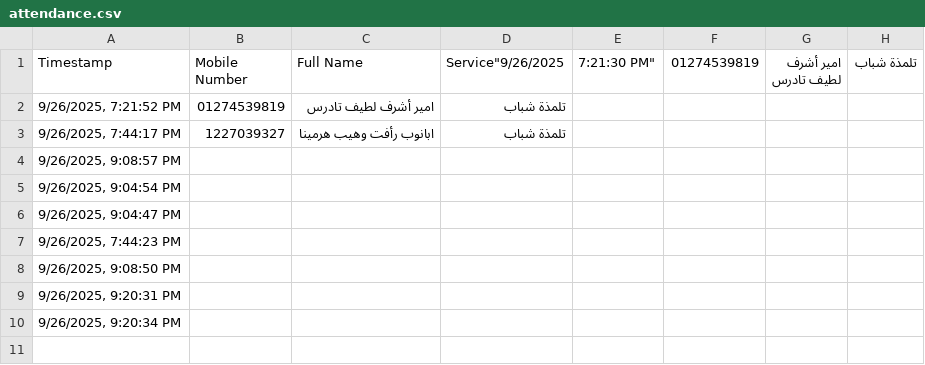
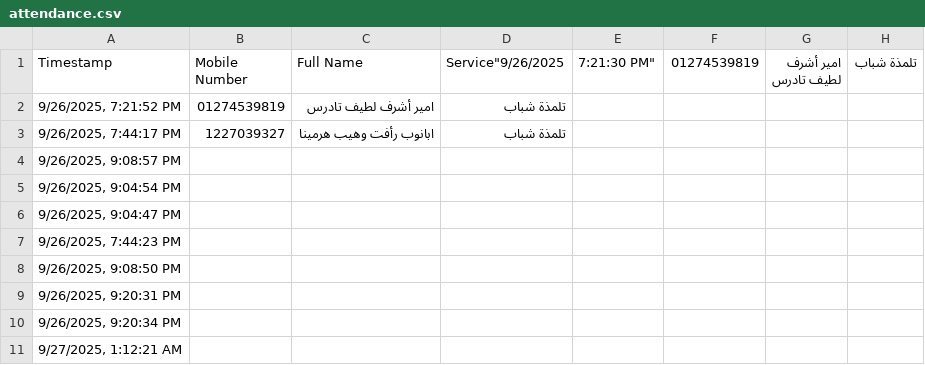
Before and after one commit to michael-zarif/attendance-app, a CSV file: attendance.csv, drawn as a sheet.

```diff
--- a/attendance.csv
+++ b/attendance.csv
@@ -10 +10,2 @@ Timestamp,Mobile Number,Full Name,Service"9/26/2025, 7:21:30 PM","01274539819","
 "9/26/2025, 9:20:34 PM","","",""
+"9/27/2025, 1:12:21 AM","","",""
```
